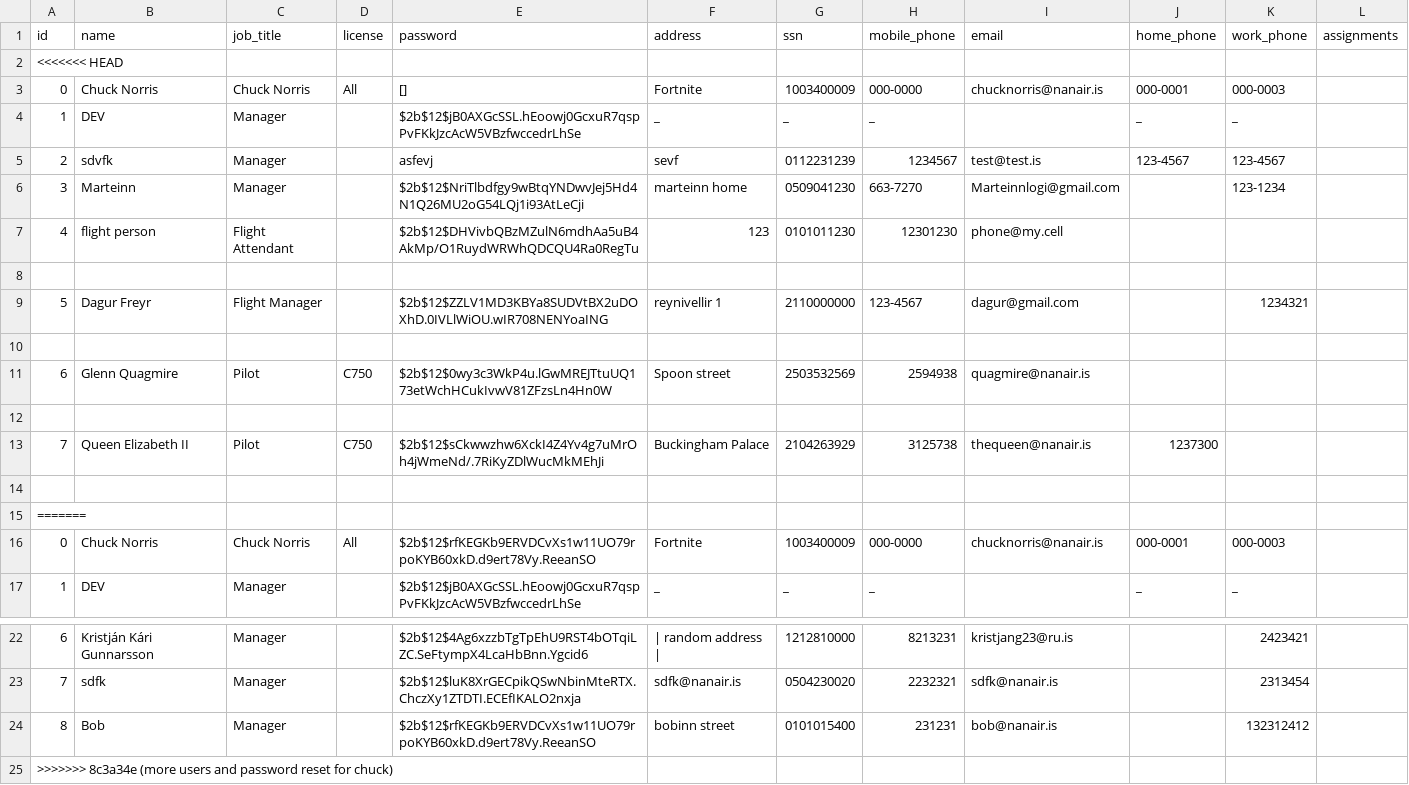
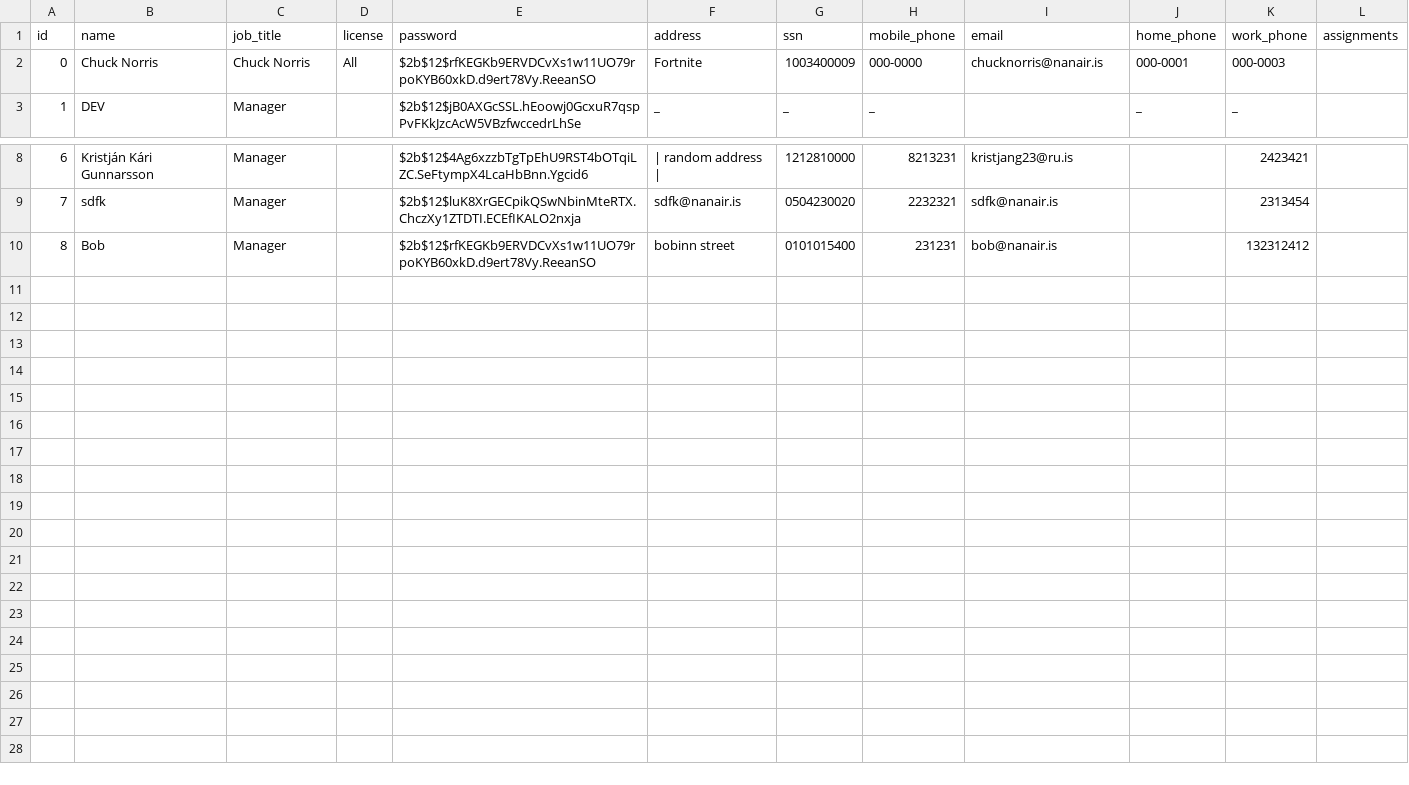
Before and after one commit to Dagurf21/T-113-VLN1, a CSV file: files/employees.csv, drawn as a sheet; only a part is shown, gaps mark what is left out; the diff names each change by its address in the sheet, - before the commit and + after, or states it on an @@ line.

Commit message:
csv change

```diff
--- a/files/employees.csv
+++ b/files/employees.csv
-row 2: <<<<<<< HEAD
-row 3: 0 | Chuck Norris | Chuck Norris | All | [] | Fortnite | 1003400009 | 000-0000 | chucknorris@nanair.is | 000-0001 | 000-0003
-row 4: 1 | DEV | Manager |  | $2b$12$jB0AXGcSSL.hEoowj0GcxuR7qspPvFKkJzcAcW5VBzfwccedrLhSe | _ | _ | _ |  | _ | _
-row 5: 2 | sdvfk | Manager |  | asfevj | sevf | 0112231239 | 1234567 | test@test.is | 123-4567 | 123-4567
-row 6: 3 | Marteinn | Manager |  | $2b$12$NriTlbdfgy9wBtqYNDwvJej5Hd4N1Q26MU2oG54LQj1i93AtLeCji | marteinn home | 0509041230 | 663-7270 | Marteinnlogi@gmail.com |  | 123-1234
-row 7: 4 | flight person | Flight Attendant |  | $2b$12$DHVivbQBzMZulN6mdhAa5uB4AkMp/O1RuydWRWhQDCQU4Ra0RegTu | 123 | 0101011230 | 12301230 | phone@my.cell
-row 8: (empty)
-row 9: 5 | Dagur Freyr | Flight Manager |  | $2b$12$ZZLV1MD3KBYa8SUDVtBX2uDOXhD.0IVLlWiOU.wIR708NENYoaING | reynivellir 1 | 2110000000 | 123-4567 | dagur@gmail.com |  | 1234321
-row 10: (empty)
-row 11: 6 | Glenn Quagmire | Pilot | C750 | $2b$12$0wy3c3WkP4u.lGwMREJTtuUQ173etWchHCukIvwV81ZFzsLn4Hn0W | Spoon street | 2503532569 | 2594938 | quagmire@nanair.is
-row 12: (empty)
-row 13: 7 | Queen Elizabeth II | Pilot | C750 | $2b$12$sCkwwzhw6XckI4Z4Yv4g7uMrOh4jWmeNd/.7RiKyZDlWucMkMEhJi | Buckingham Palace | 2104263929 | 3125738 | thequeen@nanair.is | 1237300
-row 14: (empty)
-row 15: =======
-row 25: >>>>>>> 8c3a34e (more users and password reset for chuck)
```
